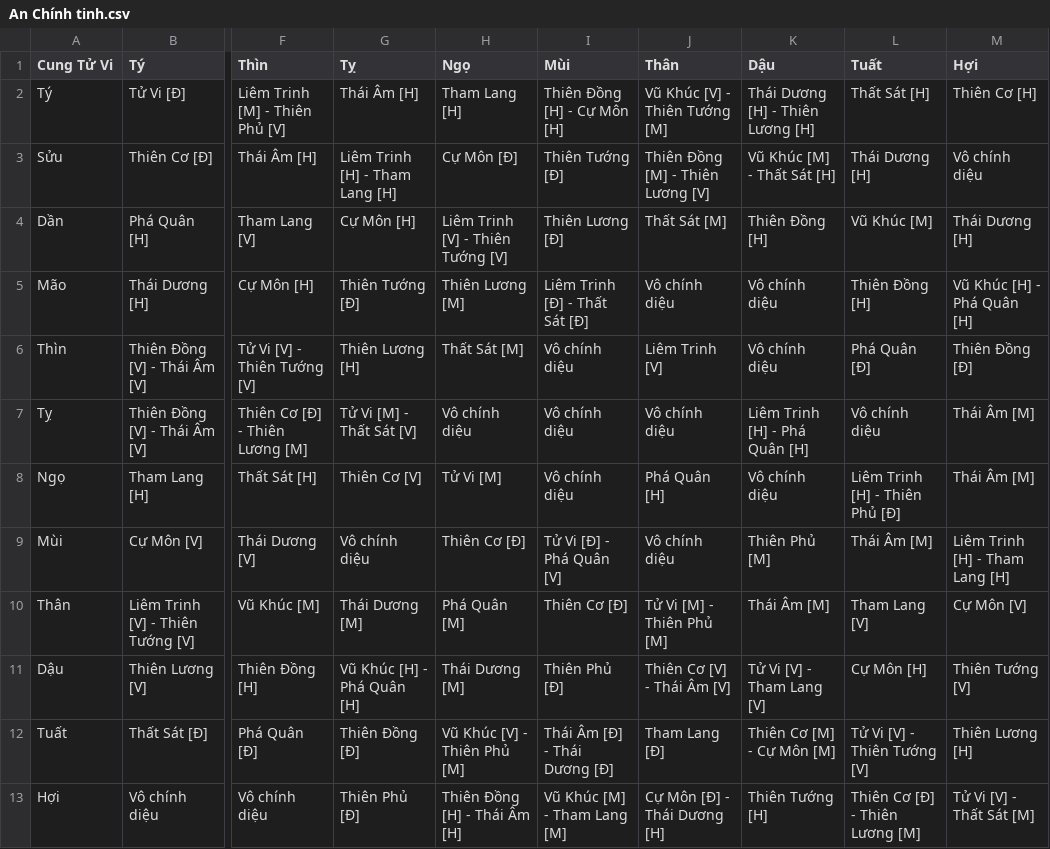
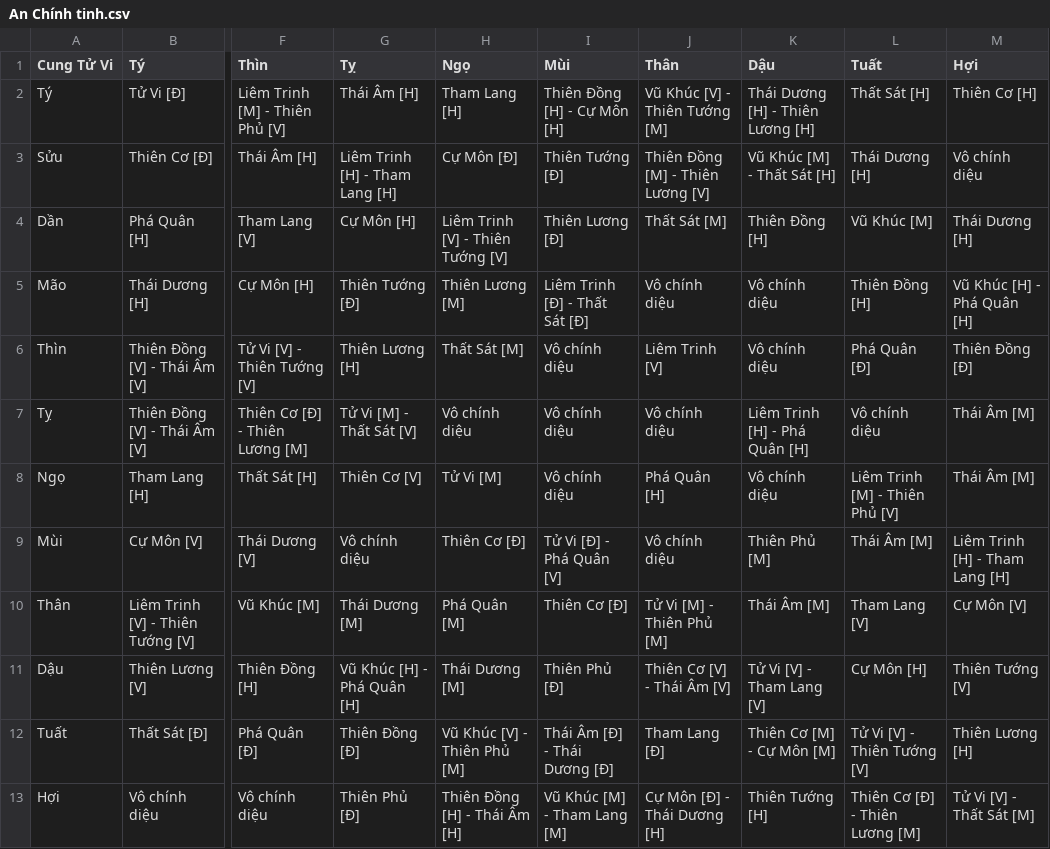
Before and after one commit to HariWu1995/hallowscope, a CSV file: apps/horoscope/WeAcKn/An Chính tinh.csv, drawn as a sheet; only a part is shown, gaps mark what is left out; the diff names each change by its address in the sheet, - before the commit and + after, or states it on an @@ line.

Commit message:
update: horoscope/startionary (An Sao) - all star-stationary look-up tables

```diff
--- a/apps/horoscope/WeAcKn/An Chính tinh.csv
+++ b/apps/horoscope/WeAcKn/An Chính tinh.csv
-L8 (Tuất): Liêm Trinh [H] - Thiên Phủ [Đ]
+L8 (Tuất): Liêm Trinh [M] - Thiên Phủ [V]
```
Also changed, not shown: 18 other files.
